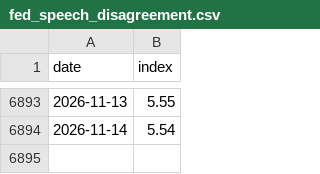
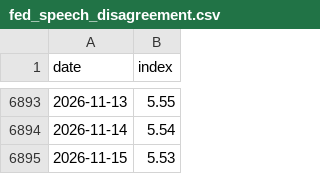
Before and after one commit to Mandamundi/central-bank-voter-index, a CSV file: fed_speech_index/output/fed_speech_disagreement.csv, drawn as a sheet; only a part is shown, gaps mark what is left out; the diff names each change by its address in the sheet, - before the commit and + after, or states it on an @@ line.

```diff
--- a/fed_speech_index/output/fed_speech_disagreement.csv
+++ b/fed_speech_index/output/fed_speech_disagreement.csv
+row 6895: 2026-11-15 | 5.53
```
Also changed, not shown: fed_speech_index/output/fed_speech_index.csv, fed_speech_index/output/fed_speech_index_band.csv, 1 other file.
